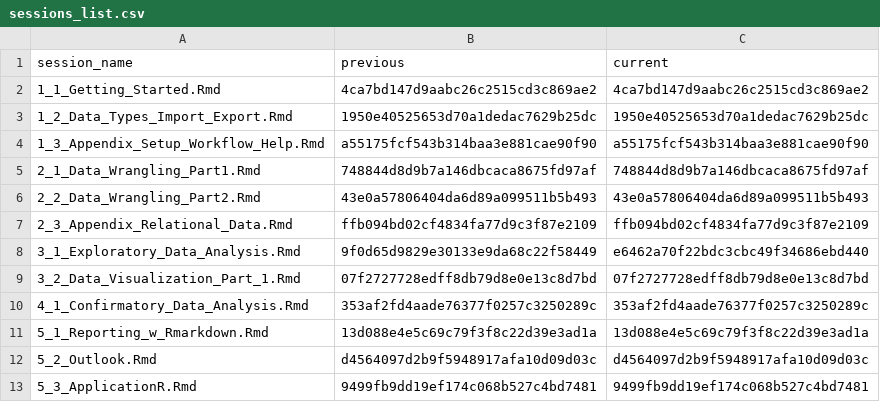
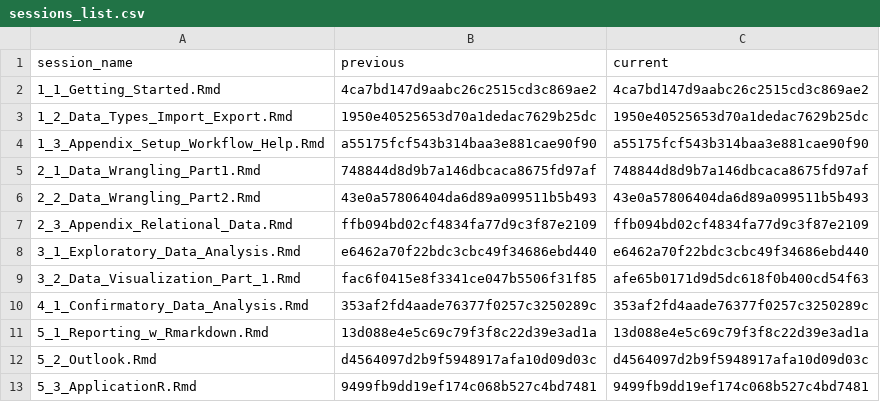
Before and after one commit to DemonHunter23/data-analysis-with-R, a CSV file: content/sessions/sessions_list.csv, drawn as a sheet.

Commit message:
second_session

```diff
--- a/content/sessions/sessions_list.csv
+++ b/content/sessions/sessions_list.csv
@@ -7,4 +7,4 @@ session_name,previous,current
 2_3_Appendix_Relational_Data.Rmd,ffb094bd02cf4834fa77d9c3f87e2109,ffb094bd02cf4834fa77d9c3f87e2109
-3_1_Exploratory_Data_Analysis.Rmd,9f0d65d9829e30133e9da68c22f58449,e6462a70f22bdc3cbc49f34686ebd440
-3_2_Data_Visualization_Part_1.Rmd,07f2727728edff8db79d8e0e13c8d7bd,07f2727728edff8db79d8e0e13c8d7bd
+3_1_Exploratory_Data_Analysis.Rmd,e6462a70f22bdc3cbc49f34686ebd440,e6462a70f22bdc3cbc49f34686ebd440
+3_2_Data_Visualization_Part_1.Rmd,fac6f0415e8f3341ce047b5506f31f85,afe65b0171d9d5dc618f0b400cd54f63
 4_1_Confirmatory_Data_Analysis.Rmd,353af2fd4aade76377f0257c3250289c,353af2fd4aade76377f0257c3250289c
```
Also changed, not shown: 3 other files.
